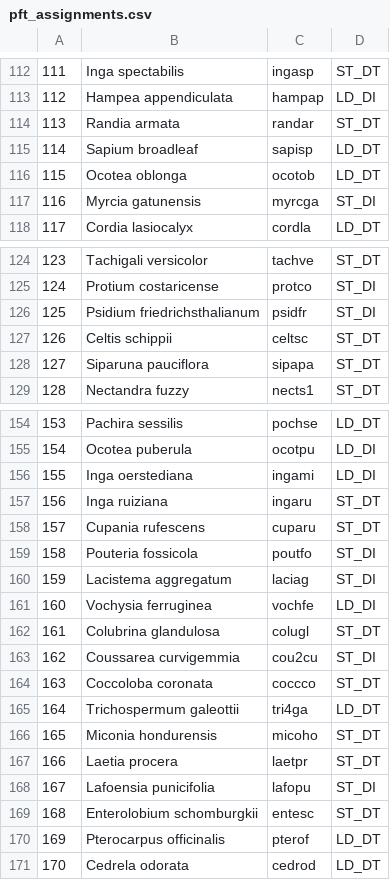
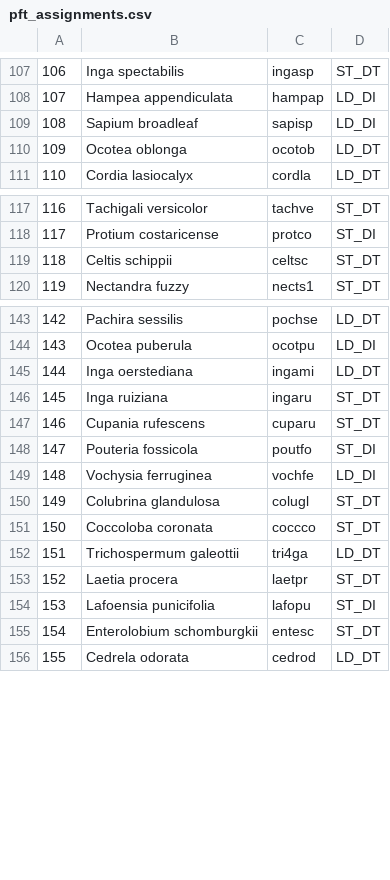
Before and after one commit to adamhb/regeneration_submodel, a CSV file: benchmarking/pft_assignments.csv, drawn as a sheet; only a part is shown, gaps mark what is left out; removed rows and columns are numbered as before the commit, all else as after; the diff covers the shown part only; the diff names each change by its address in the sheet, - before the commit and + after, or states it on an @@ line.

Commit message:
took out understory species from pft assignments

```diff
--- a/benchmarking/pft_assignments.csv
+++ b/benchmarking/pft_assignments.csv
@@ column A renumbered between rows 37 and 177 @@
-row 114: 113 | Randia armata | randar | ST_DT
-D109: LD_DT
+D109: LD_DI
-row 117: 116 | Myrcia gatunensis | myrcga | ST_DI
-row 126: 125 | Psidium friedrichsthalianum | psidfr | ST_DI
-row 128: 127 | Siparuna pauciflora | sipapa | ST_DT
-D145: LD_DI
+D145: LD_DT
-row 160: 159 | Lacistema aggregatum | laciag | ST_DI
-row 163: 162 | Coussarea curvigemmia | cou2cu | ST_DI
-row 166: 165 | Miconia hondurensis | micoho | ST_DT
-row 170: 169 | Pterocarpus officinalis | pterof | LD_DT
```
Also changed, not shown: 12 removed rows elsewhere in this file, 3 other files.
